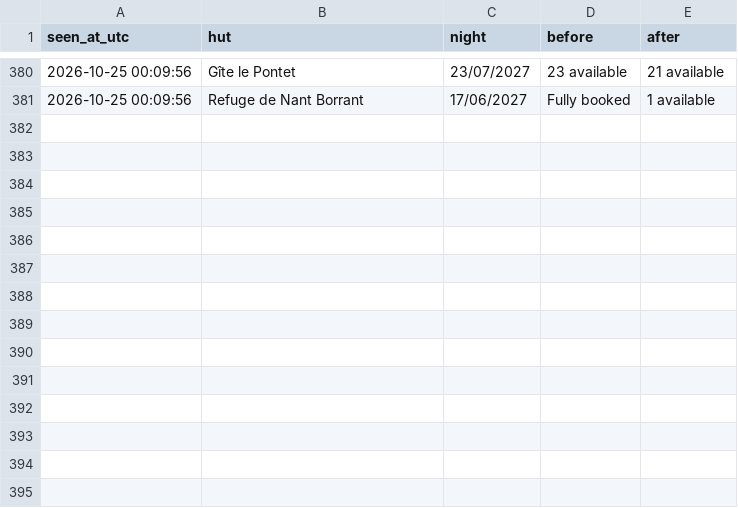
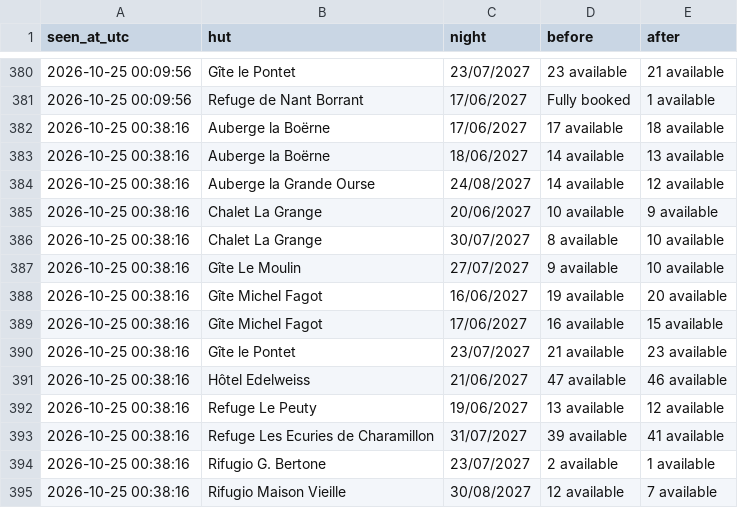
Before and after one commit to ljieen/tmb-bed-watcher, a CSV file: changes.csv, drawn as a sheet; only a part is shown, gaps mark what is left out; the diff names each change by its address in the sheet, - before the commit and + after, or states it on an @@ line.

```diff
--- a/changes.csv
+++ b/changes.csv
+row 382: 2026-10-25 00:38:16 | Auberge la Boërne | 17/06/2027 | 17 available | 18 available
+row 383: 2026-10-25 00:38:16 | Auberge la Boërne | 18/06/2027 | 14 available | 13 available
+row 384: 2026-10-25 00:38:16 | Auberge la Grande Ourse | 24/08/2027 | 14 available | 12 available
+row 385: 2026-10-25 00:38:16 | Chalet La Grange | 20/06/2027 | 10 available | 9 available
+row 386: 2026-10-25 00:38:16 | Chalet La Grange | 30/07/2027 | 8 available | 10 available
+row 387: 2026-10-25 00:38:16 | Gîte Le Moulin | 27/07/2027 | 9 available | 10 available
+row 388: 2026-10-25 00:38:16 | Gîte Michel Fagot | 16/06/2027 | 19 available | 20 available
+row 389: 2026-10-25 00:38:16 | Gîte Michel Fagot | 17/06/2027 | 16 available | 15 available
+row 390: 2026-10-25 00:38:16 | Gîte le Pontet | 23/07/2027 | 21 available | 23 available
+row 391: 2026-10-25 00:38:16 | Hôtel Edelweiss | 21/06/2027 | 47 available | 46 available
+row 392: 2026-10-25 00:38:16 | Refuge Le Peuty | 19/06/2027 | 13 available | 12 available
+row 393: 2026-10-25 00:38:16 | Refuge Les Ecuries de Charamillon | 31/07/2027 | 39 available | 41 available
+row 394: 2026-10-25 00:38:16 | Rifugio G. Bertone | 23/07/2027 | 2 available | 1 available
+row 395: 2026-10-25 00:38:16 | Rifugio Maison Vieille | 30/08/2027 | 12 available | 7 available
```
Also changed, not shown: 1 other file.
